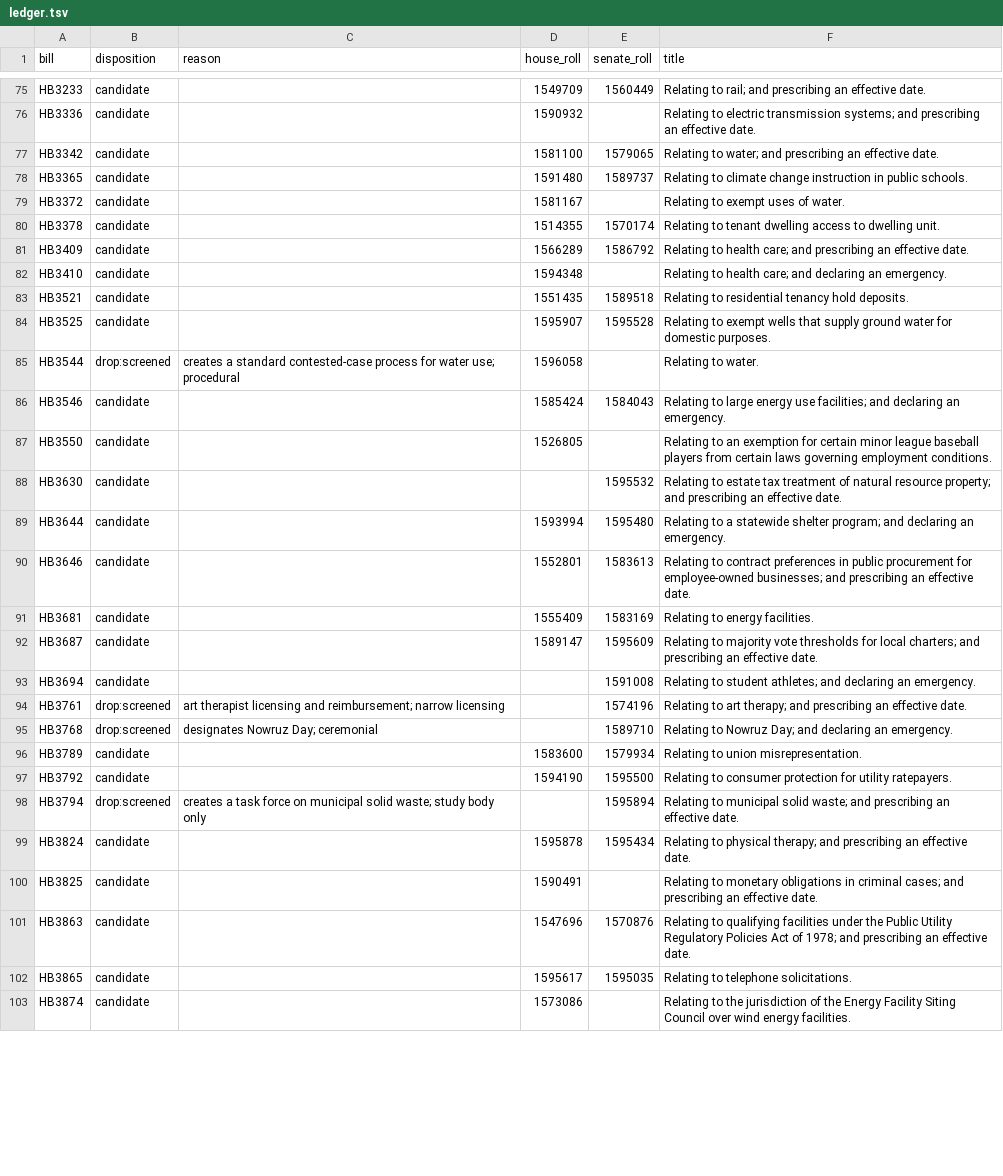
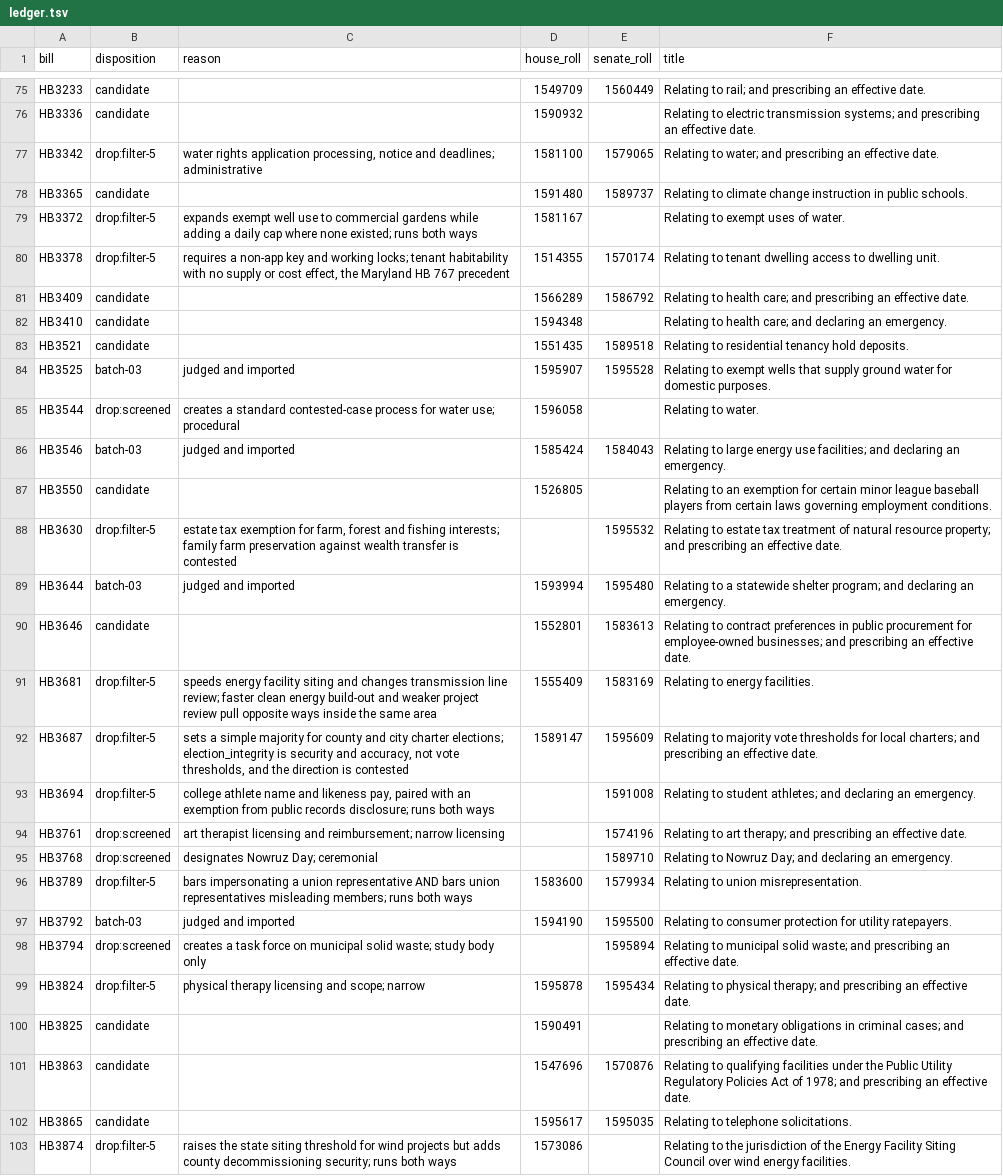
Before and after one commit to shu1513/voteapp, a TSV file: backend/evidence/rollcall/legiscan-or-2191/worklist/ledger.tsv, drawn as a sheet; only a part is shown, gaps mark what is left out; the diff covers the shown part only.

```diff
--- a/backend/evidence/rollcall/legiscan-or-2191/worklist/ledger.tsv
+++ b/backend/evidence/rollcall/legiscan-or-2191/worklist/ledger.tsv
@@ -76,6 +76,6 @@ HB3233	candidate		1549709	1560449	Relating to rail; and prescribing an effective
 HB3336	candidate		1590932		Relating to electric transmission systems; and prescribing an effective date.
-HB3342	candidate		1581100	1579065	Relating to water; and prescribing an effective date.
+HB3342	drop:filter-5	water rights application processing, notice and deadlines; administrative	1581100	1579065	Relating to water; and prescribing an effective date.
 HB3365	candidate		1591480	1589737	Relating to climate change instruction in public schools.
-HB3372	candidate		1581167		Relating to exempt uses of water.
-HB3378	candidate		1514355	1570174	Relating to tenant dwelling access to dwelling unit.
+HB3372	drop:filter-5	expands exempt well use to commercial gardens while adding a daily cap where none existed; runs both ways	1581167		Relating to exempt uses of water.
+HB3378	drop:filter-5	requires a non-app key and working locks; tenant habitability with no supply or cost effect, the Maryland HB 767 precedent	1514355	1570174	Relating to tenant dwelling access to dwelling unit.
 HB3409	candidate		1566289	1586792	Relating to health care; and prescribing an effective date.
@@ -83,18 +83,18 @@ HB3410	candidate		1594348		Relating to health care; and declaring an emergency.
 HB3521	candidate		1551435	1589518	Relating to residential tenancy hold deposits.
-HB3525	candidate		1595907	1595528	Relating to exempt wells that supply ground water for domestic purposes.
+HB3525	batch-03	judged and imported	1595907	1595528	Relating to exempt wells that supply ground water for domestic purposes.
 HB3544	drop:screened	creates a standard contested-case process for water use; procedural	1596058		Relating to water.
-HB3546	candidate		1585424	1584043	Relating to large energy use facilities; and declaring an emergency.
+HB3546	batch-03	judged and imported	1585424	1584043	Relating to large energy use facilities; and declaring an emergency.
 HB3550	candidate		1526805		Relating to an exemption for certain minor league baseball players from certain laws governing employment conditions.
-HB3630	candidate			1595532	Relating to estate tax treatment of natural resource property; and prescribing an effective date.
-HB3644	candidate		1593994	1595480	Relating to a statewide shelter program; and declaring an emergency.
+HB3630	drop:filter-5	estate tax exemption for farm, forest and fishing interests; family farm preservation against wealth transfer is contested		1595532	Relating to estate tax treatment of natural resource property; and prescribing an effective date.
+HB3644	batch-03	judged and imported	1593994	1595480	Relating to a statewide shelter program; and declaring an emergency.
 HB3646	candidate		1552801	1583613	Relating to contract preferences in public procurement for employee-owned businesses; and prescribing an effective date.
-HB3681	candidate		1555409	1583169	Relating to energy facilities.
-HB3687	candidate		1589147	1595609	Relating to majority vote thresholds for local charters; and prescribing an effective date.
-HB3694	candidate			1591008	Relating to student athletes; and declaring an emergency.
+HB3681	drop:filter-5	speeds energy facility siting and changes transmission line review; faster clean energy build-out and weaker project review pull opposite ways inside the same area	1555409	1583169	Relating to energy facilities.
+HB3687	drop:filter-5	sets a simple majority for county and city charter elections; election_integrity is security and accuracy, not vote thresholds, and the direction is contested	1589147	1595609	Relating to majority vote thresholds for local charters; and prescribing an effective date.
+HB3694	drop:filter-5	college athlete name and likeness pay, paired with an exemption from public records disclosure; runs both ways		1591008	Relating to student athletes; and declaring an emergency.
 HB3761	drop:screened	art therapist licensing and reimbursement; narrow licensing		1574196	Relating to art therapy; and prescribing an effective date.
 HB3768	drop:screened	designates Nowruz Day; ceremonial		1589710	Relating to Nowruz Day; and declaring an emergency.
-HB3789	candidate		1583600	1579934	Relating to union misrepresentation.
-HB3792	candidate		1594190	1595500	Relating to consumer protection for utility ratepayers.
+HB3789	drop:filter-5	bars impersonating a union representative AND bars union representatives misleading members; runs both ways	1583600	1579934	Relating to union misrepresentation.
+HB3792	batch-03	judged and imported	1594190	1595500	Relating to consumer protection for utility ratepayers.
 HB3794	drop:screened	creates a task force on municipal solid waste; study body only		1595894	Relating to municipal solid waste; and prescribing an effective date.
-HB3824	candidate		1595878	1595434	Relating to physical therapy; and prescribing an effective date.
+HB3824	drop:filter-5	physical therapy licensing and scope; narrow	1595878	1595434	Relating to physical therapy; and prescribing an effective date.
 HB3825	candidate		1590491		Relating to monetary obligations in criminal cases; and prescribing an effective date.
@@ -102,2 +102,2 @@ HB3863	candidate		1547696	1570876	Relating to qualifying facilities under the Pu
 HB3865	candidate		1595617	1595035	Relating to telephone solicitations.
-HB3874	candidate		1573086		Relating to the jurisdiction of the Energy Facility Siting Council over wind energy facilities.
+HB3874	drop:filter-5	raises the state siting threshold for wind projects but adds county decommissioning security; runs both ways	1573086		Relating to the jurisdiction of the Energy Facility Siting Council over wind energy facilities.
```
Also changed, not shown: 66 edited cells elsewhere in this file, 19 other files.
